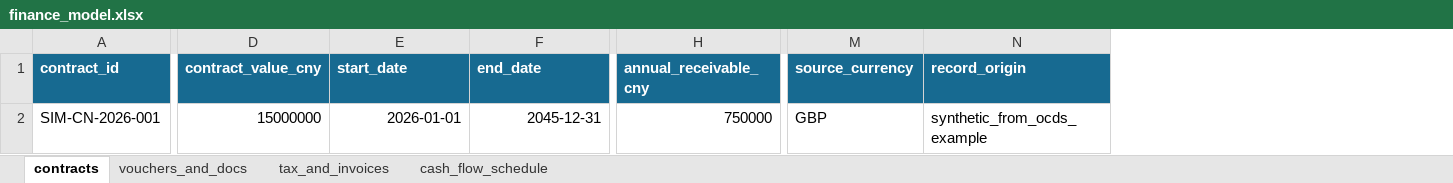
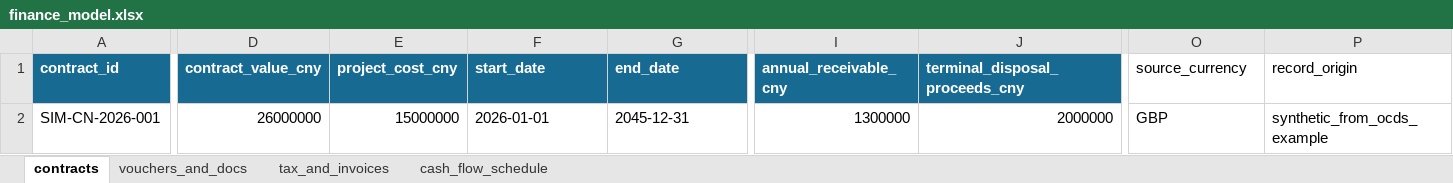
Before and after one commit to leo12352/Project-Lifecycle-Financial-Operations-Analytics, an Excel workbook: powerbi/finance_model.xlsx, sheet contracts, drawn as a sheet; only a part is shown, gaps mark what is left out; values as stored, in another font and other column widths than the file's, no borders; table styles not drawn; addresses are those after the commit; the diff covers the shown part only; the diff names each change by its address in the sheet, - before the commit and + after, or states it on an @@ line.

```diff
--- a/powerbi/finance_model.xlsx (sheet contracts)
+++ b/powerbi/finance_model.xlsx (sheet contracts)
+column E (project_cost_cny), row 2: 15000000
+column J (terminal_disposal_proceeds_cny), row 2: 2000000
@@ O1:P1 fill: #176A91 → none, bold: on → off, text colour: #FFFFFF → black @@
-D2 (contract_value_cny): 15000000
+D2 (contract_value_cny): 26000000
-F2:G2 alignment: right
+F2:G2 alignment: left
-I2 (annual_receivable_cny): 750000
+I2 (annual_receivable_cny): 1300000
```
Also changed, not shown: cell formats elsewhere in this sheet, sheet vouchers_and_docs, sheet tax_and_invoices, sheet cash_flow_schedule, 16 other files.
